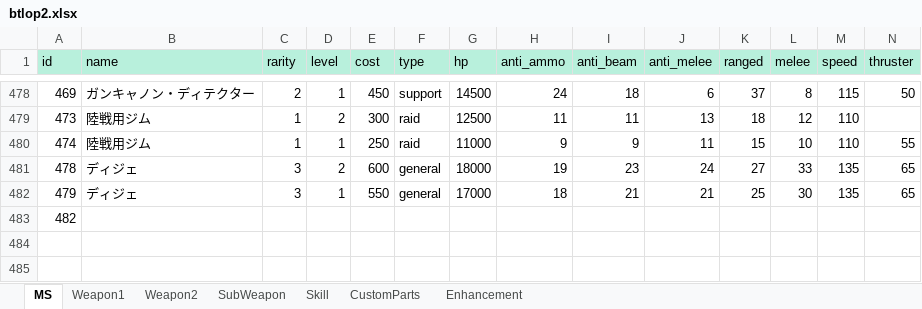
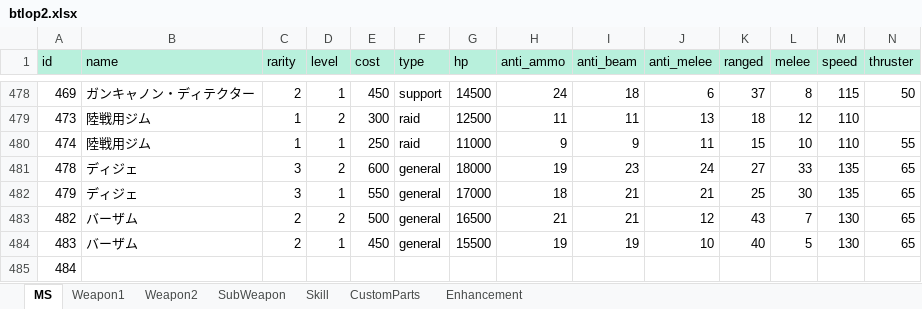
Before and after one commit to ratty27/btlop2db, an Excel workbook: data/btlop2.xlsx, sheet MS, drawn as a sheet; only a part is shown, gaps mark what is left out; values as stored, in another font and other column widths than the file's, no borders; addresses are those after the commit; rows hold the shown columns only; the diff names each change by its address in the sheet, - before the commit and + after, or states it on an @@ line.

Commit message:
バーザムを追加しました。

```diff
--- a/data/btlop2.xlsx (sheet MS)
+++ b/data/btlop2.xlsx (sheet MS)
+row 483: 482 | バーザム | 2 | 2 | 500 | general | 16500 | 21 | 21 | 12 | 43 | 7 | 130 | 65
+row 484: 483 | バーザム | 2 | 1 | 450 | general | 15500 | 19 | 19 | 10 | 40 | 5 | 130 | 65
-A485 (id): 482
+A485 (id): 484
```
Also changed, not shown: sheet SubWeapon, sheet Weapon1, sheet Weapon2.
